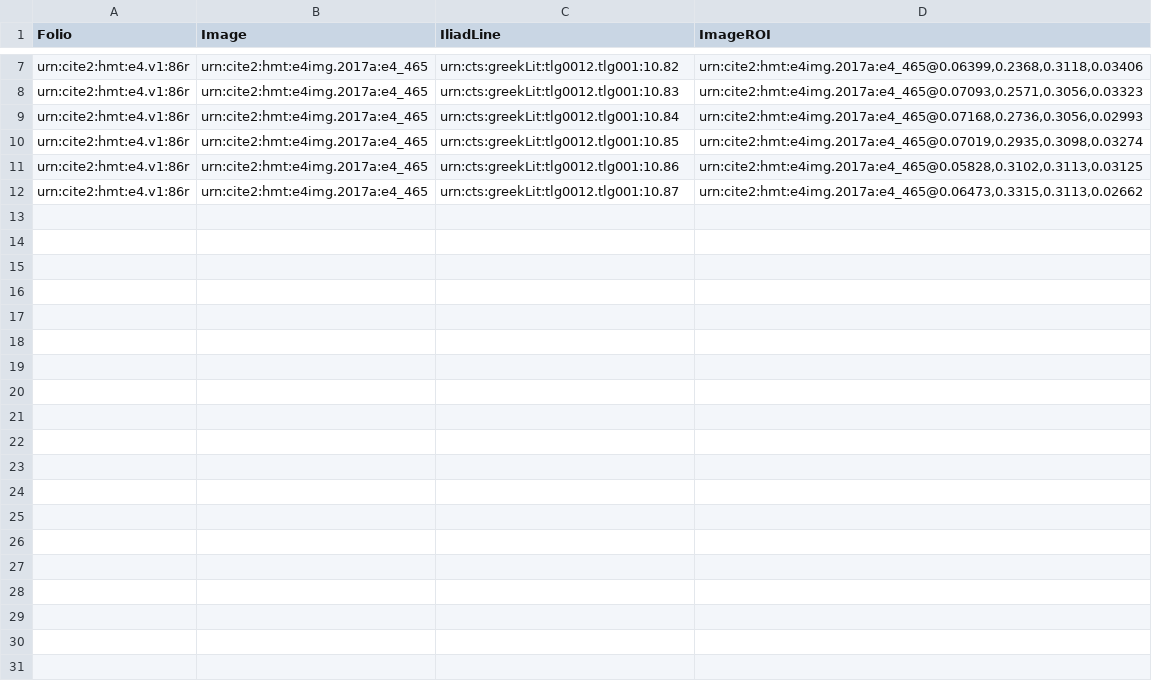
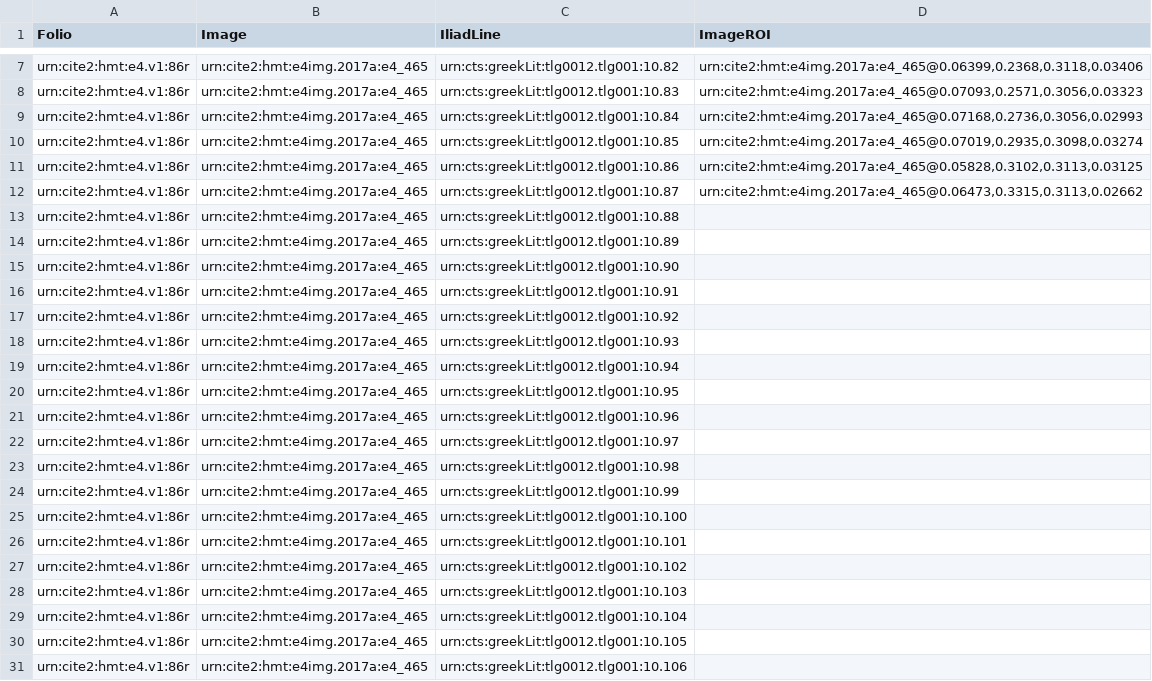
Before and after one commit to hmteditors/furman_OmegaOneTwelve, a CSV file: lineInventory_86r.csv, drawn as a sheet; only a part is shown, gaps mark what is left out; the diff covers the shown part only; the diff names each change by its address in the sheet, - before the commit and + after, or states it on an @@ line.

Commit message:
edited

```diff
--- a/lineInventory_86r.csv
+++ b/lineInventory_86r.csv
+row 13: urn:cite2:hmt:e4.v1:86r | urn:cite2:hmt:e4img.2017a:e4_465 | urn:cts:greekLit:tlg0012.tlg001:10.88
+row 14: urn:cite2:hmt:e4.v1:86r | urn:cite2:hmt:e4img.2017a:e4_465 | urn:cts:greekLit:tlg0012.tlg001:10.89
+row 15: urn:cite2:hmt:e4.v1:86r | urn:cite2:hmt:e4img.2017a:e4_465 | urn:cts:greekLit:tlg0012.tlg001:10.90
+row 16: urn:cite2:hmt:e4.v1:86r | urn:cite2:hmt:e4img.2017a:e4_465 | urn:cts:greekLit:tlg0012.tlg001:10.91
+row 17: urn:cite2:hmt:e4.v1:86r | urn:cite2:hmt:e4img.2017a:e4_465 | urn:cts:greekLit:tlg0012.tlg001:10.92
+row 18: urn:cite2:hmt:e4.v1:86r | urn:cite2:hmt:e4img.2017a:e4_465 | urn:cts:greekLit:tlg0012.tlg001:10.93
+row 19: urn:cite2:hmt:e4.v1:86r | urn:cite2:hmt:e4img.2017a:e4_465 | urn:cts:greekLit:tlg0012.tlg001:10.94
+row 20: urn:cite2:hmt:e4.v1:86r | urn:cite2:hmt:e4img.2017a:e4_465 | urn:cts:greekLit:tlg0012.tlg001:10.95
+row 21: urn:cite2:hmt:e4.v1:86r | urn:cite2:hmt:e4img.2017a:e4_465 | urn:cts:greekLit:tlg0012.tlg001:10.96
+row 22: urn:cite2:hmt:e4.v1:86r | urn:cite2:hmt:e4img.2017a:e4_465 | urn:cts:greekLit:tlg0012.tlg001:10.97
+row 23: urn:cite2:hmt:e4.v1:86r | urn:cite2:hmt:e4img.2017a:e4_465 | urn:cts:greekLit:tlg0012.tlg001:10.98
+row 24: urn:cite2:hmt:e4.v1:86r | urn:cite2:hmt:e4img.2017a:e4_465 | urn:cts:greekLit:tlg0012.tlg001:10.99
+row 25: urn:cite2:hmt:e4.v1:86r | urn:cite2:hmt:e4img.2017a:e4_465 | urn:cts:greekLit:tlg0012.tlg001:10.100
+row 26: urn:cite2:hmt:e4.v1:86r | urn:cite2:hmt:e4img.2017a:e4_465 | urn:cts:greekLit:tlg0012.tlg001:10.101
+row 27: urn:cite2:hmt:e4.v1:86r | urn:cite2:hmt:e4img.2017a:e4_465 | urn:cts:greekLit:tlg0012.tlg001:10.102
+row 28: urn:cite2:hmt:e4.v1:86r | urn:cite2:hmt:e4img.2017a:e4_465 | urn:cts:greekLit:tlg0012.tlg001:10.103
+row 29: urn:cite2:hmt:e4.v1:86r | urn:cite2:hmt:e4img.2017a:e4_465 | urn:cts:greekLit:tlg0012.tlg001:10.104
+row 30: urn:cite2:hmt:e4.v1:86r | urn:cite2:hmt:e4img.2017a:e4_465 | urn:cts:greekLit:tlg0012.tlg001:10.105
+row 31: urn:cite2:hmt:e4.v1:86r | urn:cite2:hmt:e4img.2017a:e4_465 | urn:cts:greekLit:tlg0012.tlg001:10.106
```
Also changed, not shown: 9 added rows elsewhere in this file.
